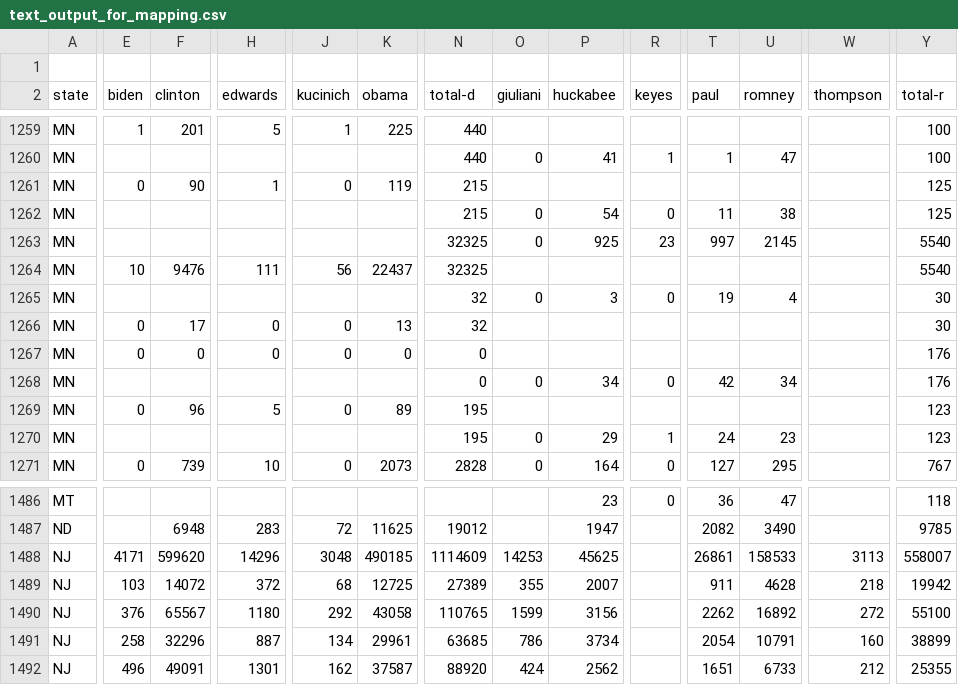
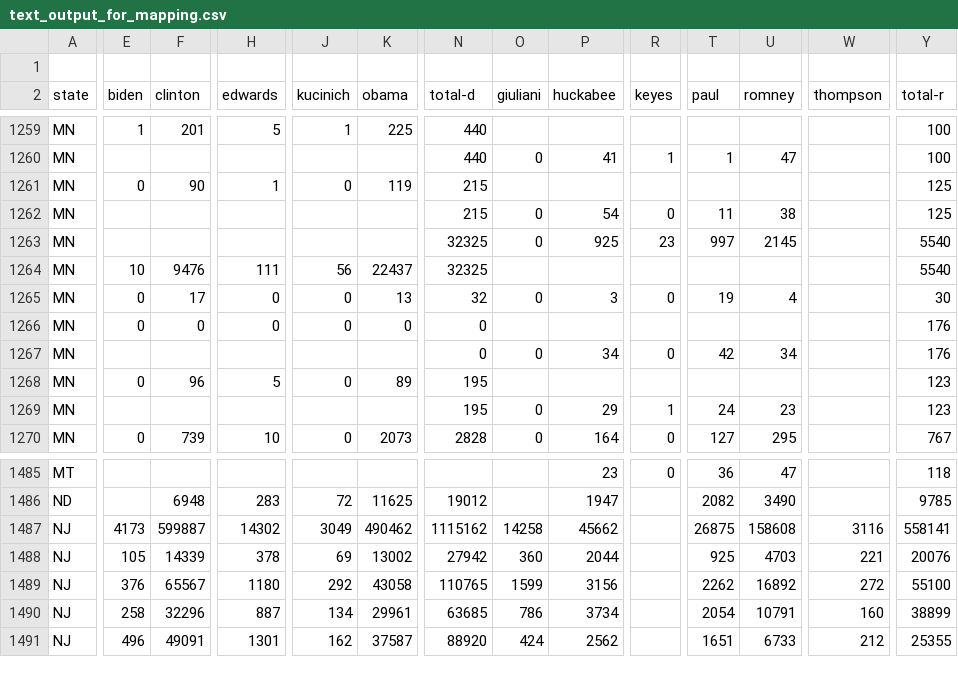
Before and after one commit to geary/primary-maps-2008-data, a CSV file: miniresults/text_output_for_mapping.csv, drawn as a sheet; only a part is shown, gaps mark what is left out; removed rows and columns are numbered as before the commit, all else as after; rows hold the shown columns only; the diff covers the shown part only; the diff names each change by its address in the sheet, - before the commit and + after, or states it on an @@ line.

Commit message:
Miniresults update

```diff
--- a/miniresults/text_output_for_mapping.csv
+++ b/miniresults/text_output_for_mapping.csv
-row 1265: MN |  |  |  |  |  | 32 | 0 | 3 | 0 | 19 | 4 |  | 30
-O1265 (giuliani): (empty)
+O1265 (giuliani): 0
-P1265 (huckabee): (empty)
+P1265 (huckabee): 3
-R1265 (keyes): (empty)
+R1265 (keyes): 0
-T1265 (paul): (empty)
+T1265 (paul): 19
-U1265 (romney): (empty)
+U1265 (romney): 4
-E1487 (biden): 4171
+E1487 (biden): 4173
-F1487 (clinton): 599620
+F1487 (clinton): 599887
-H1487 (edwards): 14296
+H1487 (edwards): 14302
-J1487 (kucinich): 3048
+J1487 (kucinich): 3049
-K1487 (obama): 490185
+K1487 (obama): 490462
-N1487 (total-d): 1114609
+N1487 (total-d): 1115162
-O1487 (giuliani): 14253
+O1487 (giuliani): 14258
-P1487 (huckabee): 45625
+P1487 (huckabee): 45662
-T1487 (paul): 26861
+T1487 (paul): 26875
-U1487 (romney): 158533
+U1487 (romney): 158608
-W1487 (thompson): 3113
+W1487 (thompson): 3116
-Y1487 (total-r): 558007
+Y1487 (total-r): 558141
-E1488 (biden): 103
+E1488 (biden): 105
-F1488 (clinton): 14072
+F1488 (clinton): 14339
-H1488 (edwards): 372
+H1488 (edwards): 378
-J1488 (kucinich): 68
+J1488 (kucinich): 69
-K1488 (obama): 12725
+K1488 (obama): 13002
-N1488 (total-d): 27389
+N1488 (total-d): 27942
-O1488 (giuliani): 355
+O1488 (giuliani): 360
-P1488 (huckabee): 2007
+P1488 (huckabee): 2044
-T1488 (paul): 911
+T1488 (paul): 925
-U1488 (romney): 4628
+U1488 (romney): 4703
-W1488 (thompson): 218
+W1488 (thompson): 221
-Y1488 (total-r): 19942
+Y1488 (total-r): 20076
```
Also changed, not shown: 7 added rows, 7 removed rows and 93 edited cells elsewhere in this file.
